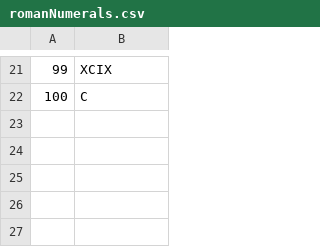
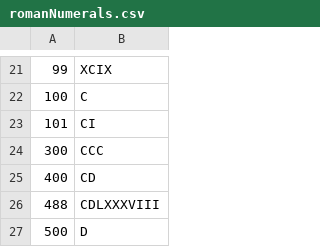
Before and after one commit to adeyatz/tdd-roman-numerals-kata, a CSV file: src/main/resources/romanNumerals.csv, drawn as a sheet; only a part is shown, gaps mark what is left out; the diff names each change by its address in the sheet, - before the commit and + after, or states it on an @@ line.

```diff
--- a/src/main/resources/romanNumerals.csv
+++ b/src/main/resources/romanNumerals.csv
+row 23: 101 | CI
+row 24: 300 | CCC
+row 25: 400 | CD
+row 26: 488 | CDLXXXVIII
+row 27: 500 | D
```
Also changed, not shown: 1 other file.
